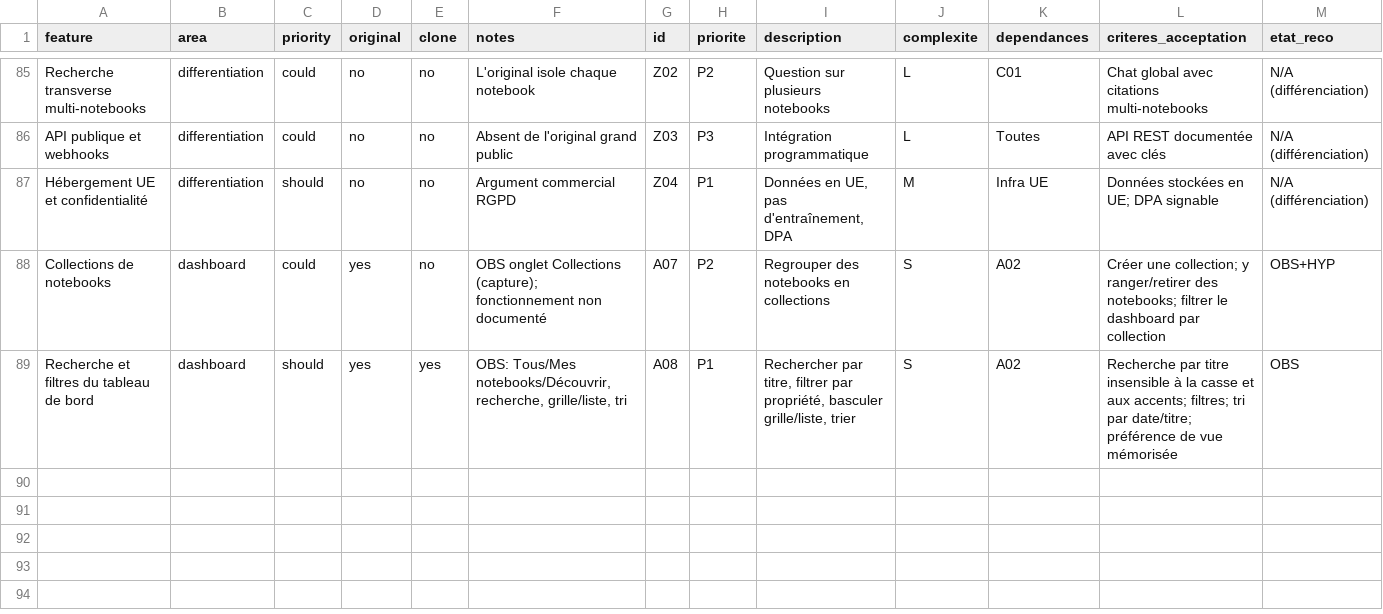
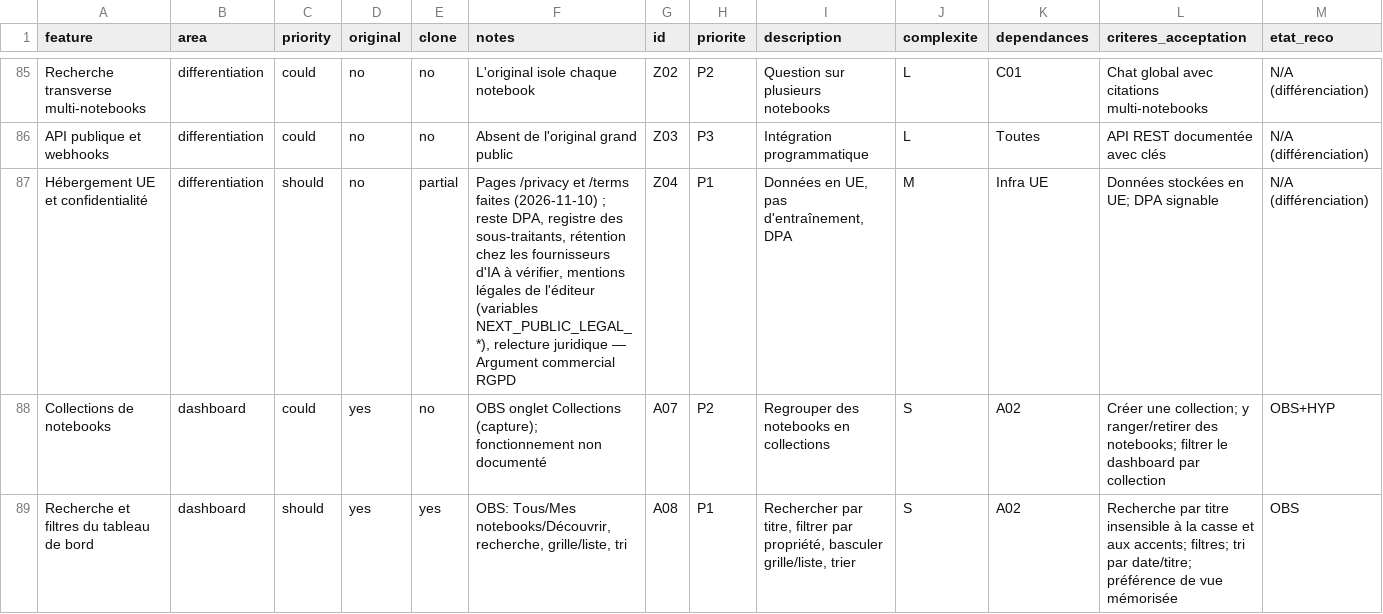
Before and after one commit to moonback/leanna-notebook, a CSV file: replica/features.csv, drawn as a sheet; only a part is shown, gaps mark what is left out; the diff covers the shown part only.

Commit message:
feat(notebooks): add notebook copy, data export, and share links
- Add notebook copy functionality allowing owners to enable copying for readers
- Copies include sources, indexed passages, guides, and artifacts with citations
- Excludes conversations, notes, and shares from original notebook
- Rolled back entirely if file duplication fails
- Add data export endpoint (`GET /me/export`) for GDPR compliance
- Returns JSON file with profile, notebooks, sources, generated content, conversations, progress, usage, and audit log
- Includes 7-day signed links to original files
- Indexed passages and embeddings excluded from export
- Add share links feature for public notebook access
- Support "read and chat" or "chat only" modes (server blocks sources and Studio)
- Implement hashed token with immediate revocation capability
- Add copy button to notebook UI with enable/disable toggle in notebook settings
- Add `allow_copies` field to notebooks table and update PATCH endpoint
- Add database migration for notebook copy functionality with pgTAP tests
- Update API documentation to reflect new endpoints and parameters
- Update project roadmap and feature matrix to reflect completion
- Include comprehensive pgTAP tests for copy isolation and quota validation

```diff
--- a/replica/features.csv
+++ b/replica/features.csv
@@ -86,3 +86,3 @@ Recherche transverse multi-notebooks,differentiation,could,no,no,L'original isol
 API publique et webhooks,differentiation,could,no,no,Absent de l'original grand public,Z03,P3,Intégration programmatique,L,Toutes,API REST documentée avec clés,N/A (différenciation)
-Hébergement UE et confidentialité,differentiation,should,no,no,Argument commercial RGPD,Z04,P1,"Données en UE, pas d'entraînement, DPA",M,Infra UE,Données stockées en UE; DPA signable,N/A (différenciation)
+Hébergement UE et confidentialité,differentiation,should,no,partial,"Pages /privacy et /terms faites (2026-11-10) ; reste DPA, registre des sous-traitants, rétention chez les fournisseurs d'IA à vérifier, mentions légales de l'éditeur (variables NEXT_PUBLIC_LEGAL_*), relecture juridique — Argument commercial RGPD",Z04,P1,"Données en UE, pas d'entraînement, DPA",M,Infra UE,Données stockées en UE; DPA signable,N/A (différenciation)
 Collections de notebooks,dashboard,could,yes,no,OBS onglet Collections (capture); fonctionnement non documenté,A07,P2,Regrouper des notebooks en collections,S,A02,Créer une collection; y ranger/retirer des notebooks; filtrer le dashboard par collection,OBS+HYP
```
Also changed, not shown: 2 added rows and 2 edited cells elsewhere in this file, 12 other files.
